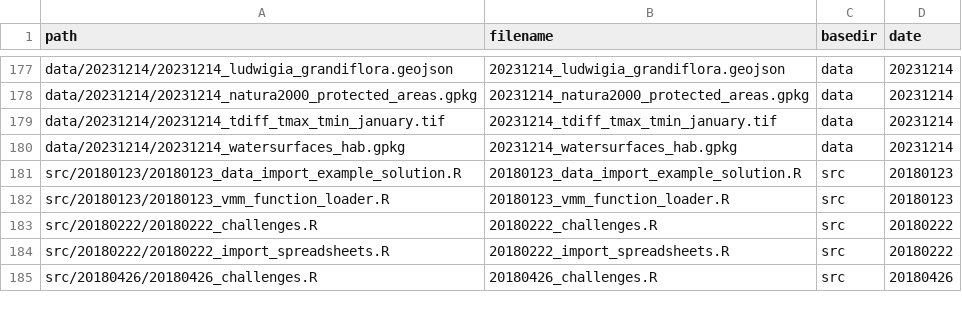
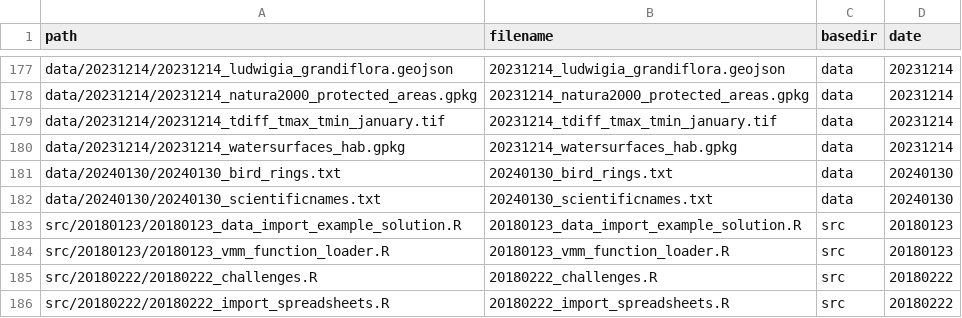
Before and after one commit to inbo/coding-club, a CSV file: file_paths/file_path_df.csv, drawn as a sheet; only a part is shown, gaps mark what is left out; the shorter side is filled out with more unchanged rows; the diff names each change by its address in the sheet, - before the commit and + after, or states it on an @@ line.

Commit message:
Add datasets to file path file 20240130

```diff
--- a/file_paths/file_path_df.csv
+++ b/file_paths/file_path_df.csv
+row 181: data/20240130/20240130_bird_rings.txt | 20240130_bird_rings.txt | data | 20240130
+row 182: data/20240130/20240130_scientificnames.txt | 20240130_scientificnames.txt | data | 20240130
```
